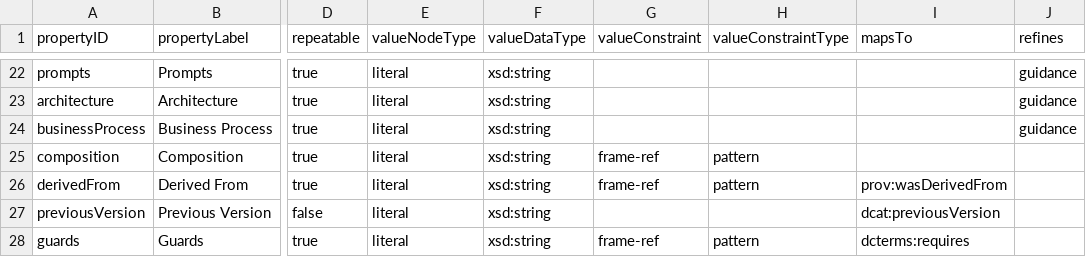
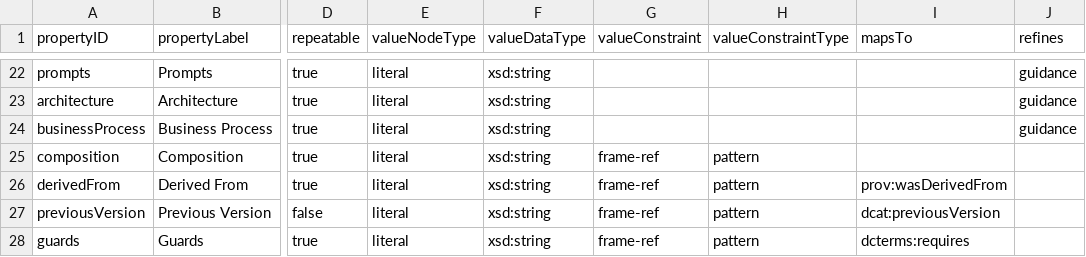
Before and after one commit to openteams-ai/frame-spec, a CSV file: spec/profile/frame-core.csv, drawn as a sheet; only a part is shown, gaps mark what is left out; the diff names each change by its address in the sheet, - before the commit and + after, or states it on an @@ line.

```diff
--- a/spec/profile/frame-core.csv
+++ b/spec/profile/frame-core.csv
-G27 (valueConstraint): (empty)
+G27 (valueConstraint): frame-ref
-H27 (valueConstraintType): (empty)
+H27 (valueConstraintType): pattern
```
Also changed, not shown: 9 other files.
